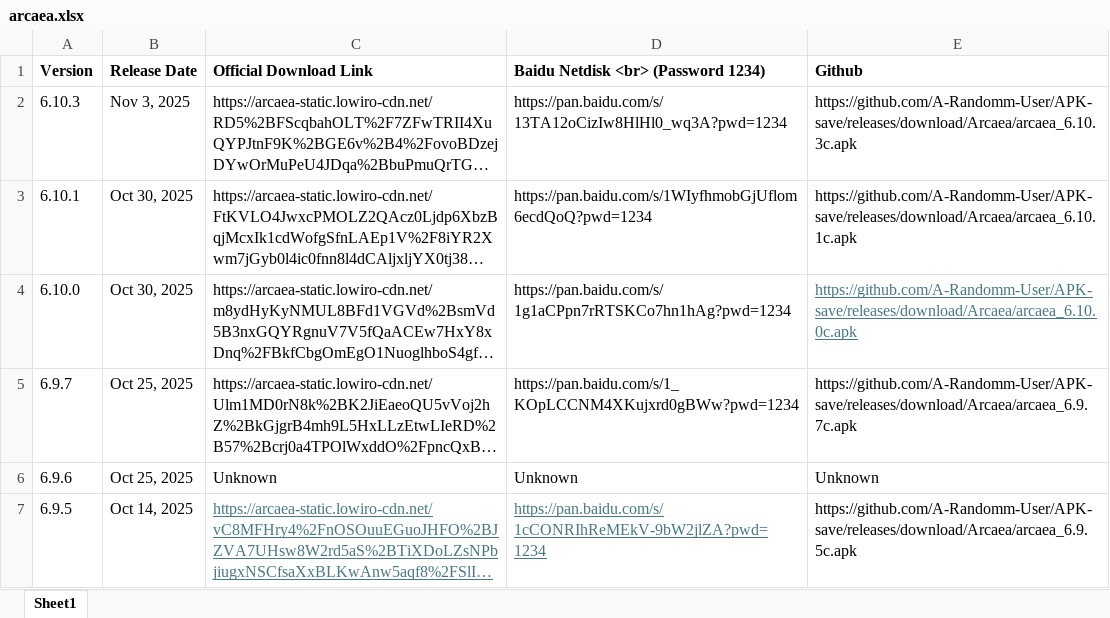
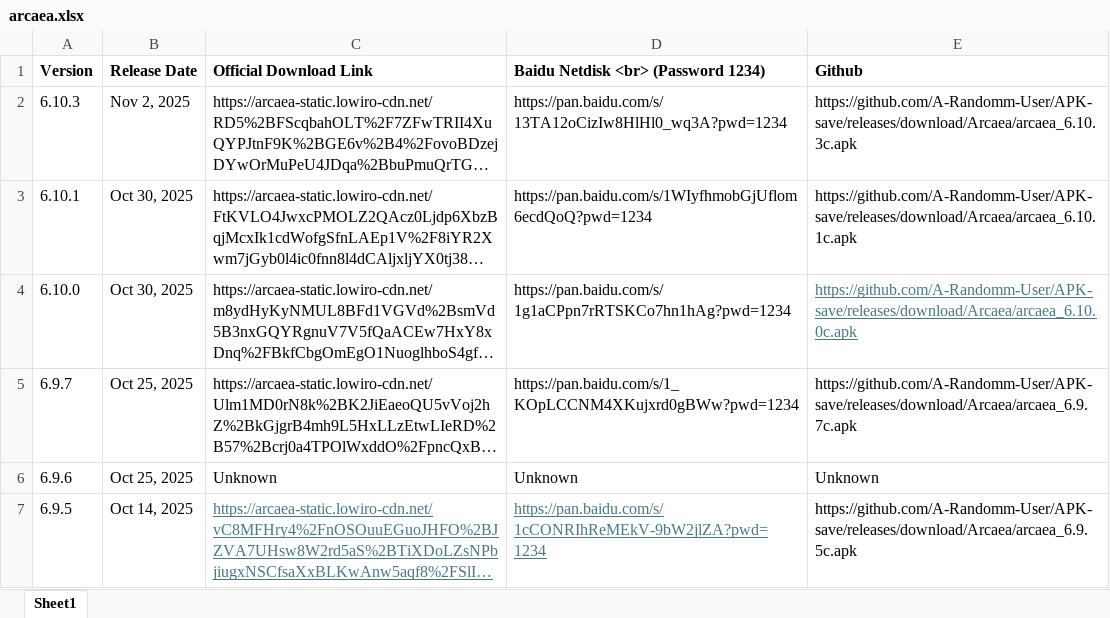
Before and after one commit to A-Randomm-User/APK-save, an Excel workbook: arcaea.xlsx, sheet Sheet1, drawn as a sheet; only a part is shown; long unchanged cells end in …; values as stored, in another font and other column widths than the file's, no borders; the diff names each change by its address in the sheet, - before the commit and + after, or states it on an @@ line.

Commit message:
Update arcaea.xlsx

```diff
--- a/arcaea.xlsx (sheet Sheet1)
+++ b/arcaea.xlsx (sheet Sheet1)
-B2 (Release Date): Nov 3, 2025
+B2 (Release Date): Nov 2, 2025
```
